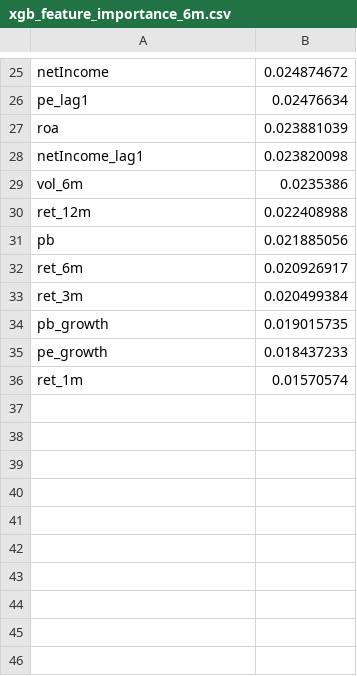
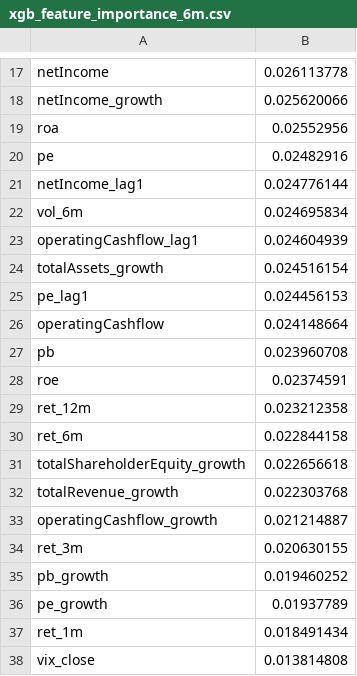
Before and after one commit to ApostolosMor/Model-Stock-Price-Prediction, a CSV file: models/xgb_feature_importance_6m.csv, drawn as a sheet; only a part is shown, gaps mark what is left out; removed rows and columns are numbered as before the commit, all else as after; the diff covers the shown part only; the diff names each change by its address in the sheet, - before the commit and + after, or states it on an @@ line.

```diff
--- a/models/xgb_feature_importance_6m.csv
+++ b/models/xgb_feature_importance_6m.csv
-B17: 0.024874672
+B17: 0.026113778
-row 26: pe_lag1 | 0.02476634
+row 18: netIncome_growth | 0.025620066
-B19: 0.023881039
+B19: 0.02552956
+row 20: pe | 0.02482916
-B21: 0.023820098
+B21: 0.024776144
-B22: 0.0235386
+B22: 0.024695834
-row 30: ret_12m | 0.022408988
+row 23: operatingCashflow_lag1 | 0.024604939
+row 24: totalAssets_growth | 0.024516154
+row 25: pe_lag1 | 0.024456153
+row 26: operatingCashflow | 0.024148664
-B27: 0.021885056
+B27: 0.023960708
+row 28: roe | 0.02374591
+row 29: ret_12m | 0.023212358
-B30: 0.020926917
+B30: 0.022844158
+row 31: totalShareholderEquity_growth | 0.022656618
+row 32: totalRevenue_growth | 0.022303768
+row 33: operatingCashflow_growth | 0.021214887
-B34: 0.020499384
+B34: 0.020630155
-B35: 0.019015735
+B35: 0.019460252
-B36: 0.018437233
+B36: 0.01937789
-B37: 0.01570574
+B37: 0.018491434
+row 38: vix_close | 0.013814808
```
Also changed, not shown: 9 added rows, 17 removed rows and 6 edited cells elsewhere in this file, models/lgb_feature_importance_3m.csv, models/lgb_feature_importance_6m.csv, 18 other files.
